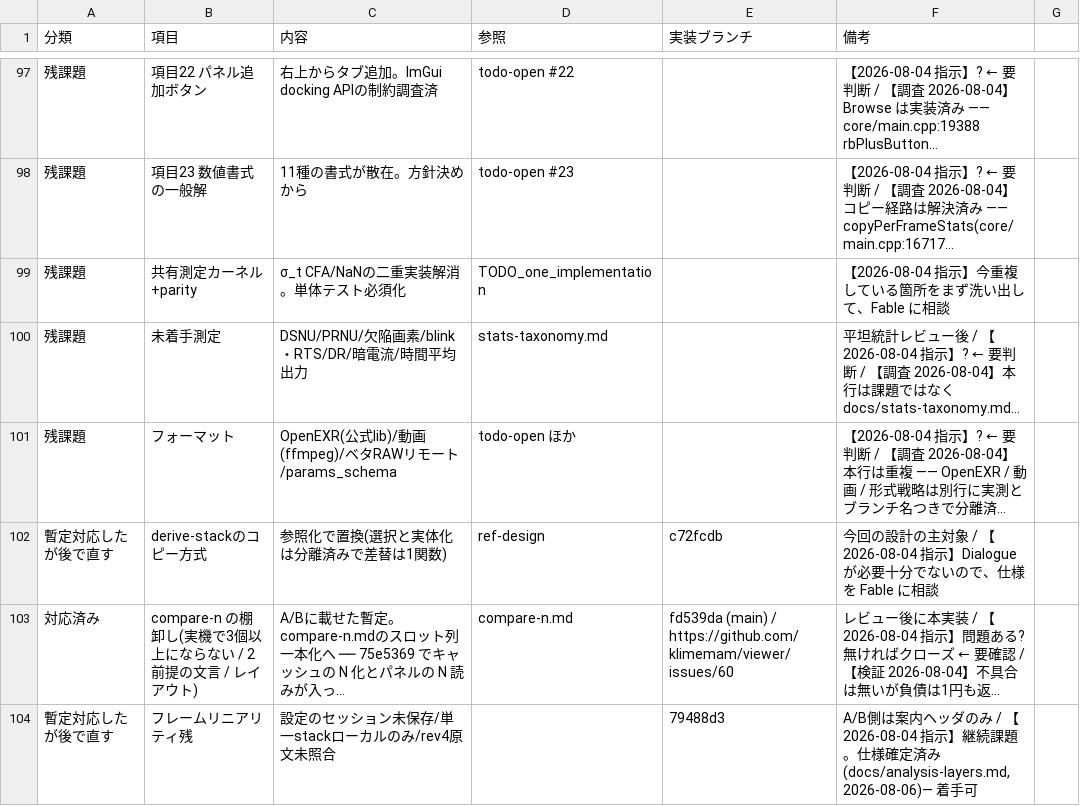
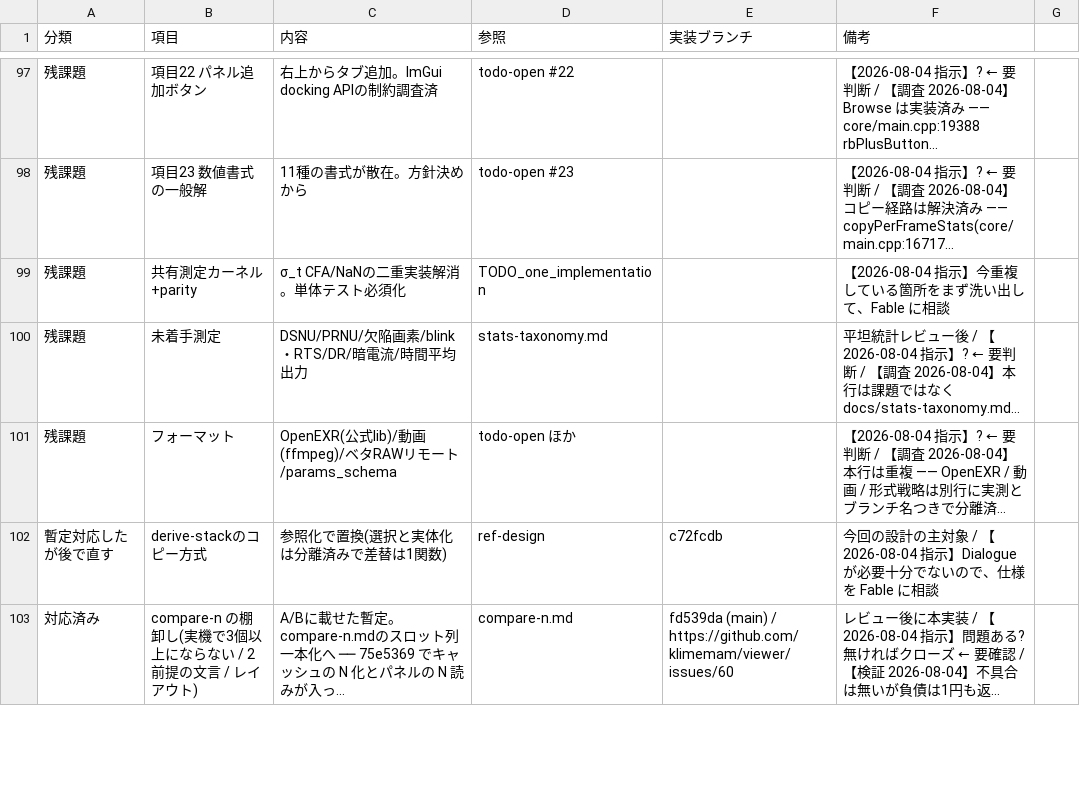
Before and after one commit to klimemam/viewer, a CSV file: docs/tasks.csv, drawn as a sheet; only a part is shown, gaps mark what is left out; long unchanged cells end in …; removed rows and columns are numbered as before the commit, all else as after; the diff covers the shown part only; the diff names each change by its address in the sheet, - before the commit and + after, or states it on an @@ line.

```diff
--- a/docs/tasks.csv
+++ b/docs/tasks.csv
-row 104: 暫定対応したが後で直す | フレームリニアリティ残 | 設定のセッション未保存/単一stackローカルのみ/rev4原文未照合 |  | 79488d3 | A/B側は案内ヘッダのみ / 【2026-08-04 指示】継続課題。仕様確定済み(docs/analysis-layers.md, 2026-08-06)— 着手可
```
Also changed, not shown: 3 added rows elsewhere in this file.
